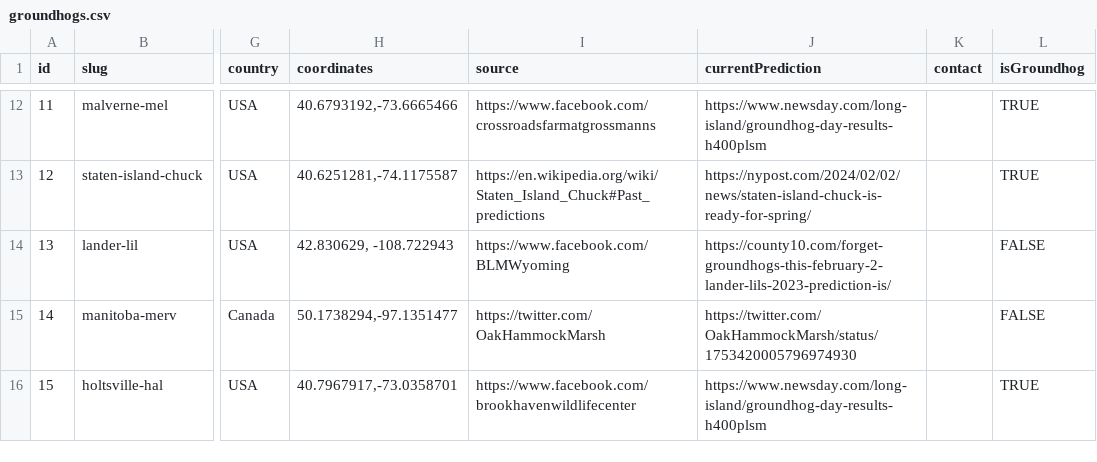
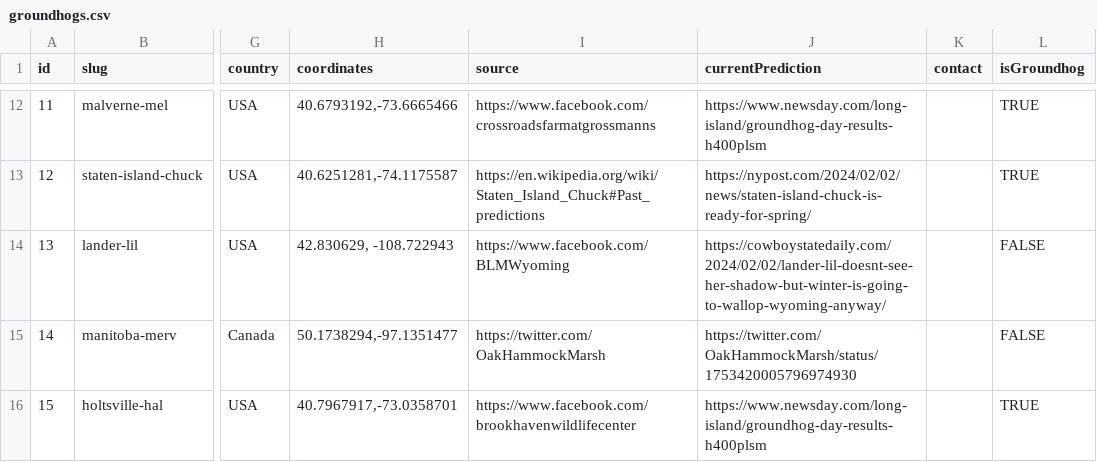
Before and after one commit to pcraig3/ghog-day, a CSV file: csv/groundhogs.csv, drawn as a sheet; only a part is shown, gaps mark what is left out; the diff covers the shown part only; the diff names each change by its address in the sheet, - before the commit and + after, or states it on an @@ line.

Commit message:
Add 5 more predictions
- Lander Lil
- Bee Cave Bob
- Okanangan Okie
- Sammi
- Smith Lake Jake

```diff
--- a/csv/groundhogs.csv
+++ b/csv/groundhogs.csv
-J14 (currentPrediction): https://county10.com/forget-groundhogs-this-february-2-lander-lils-2023-prediction-is/
+J14 (currentPrediction): https://cowboystatedaily.com/2024/02/02/lander-lil-doesnt-see-her-shadow-but-winter-is-going-to-wallop-wyoming-anyway/
```
Also changed, not shown: 4 edited cells elsewhere in this file, csv/predictions/lander-lil.csv, csv/predictions/schnogadahl-sammi.csv, 4 other files.
